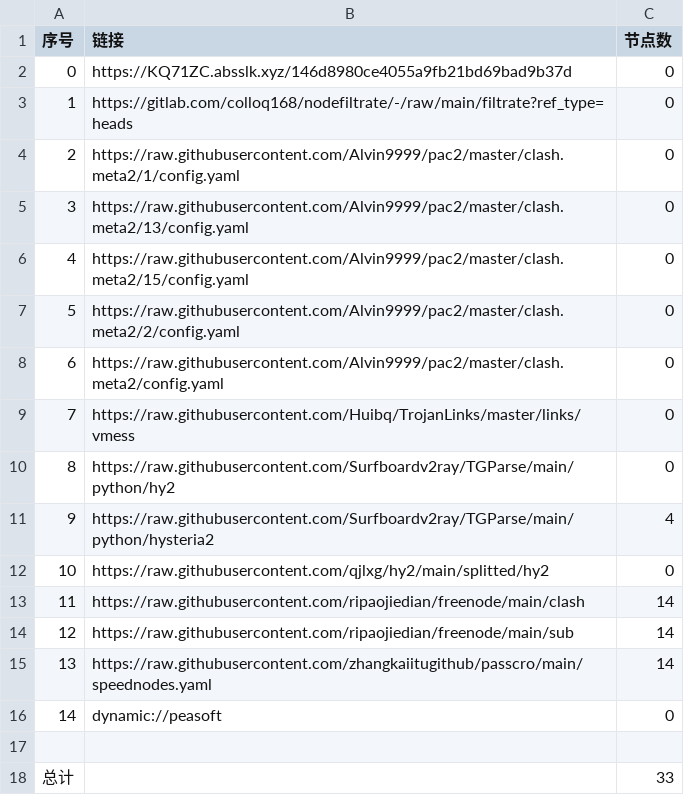
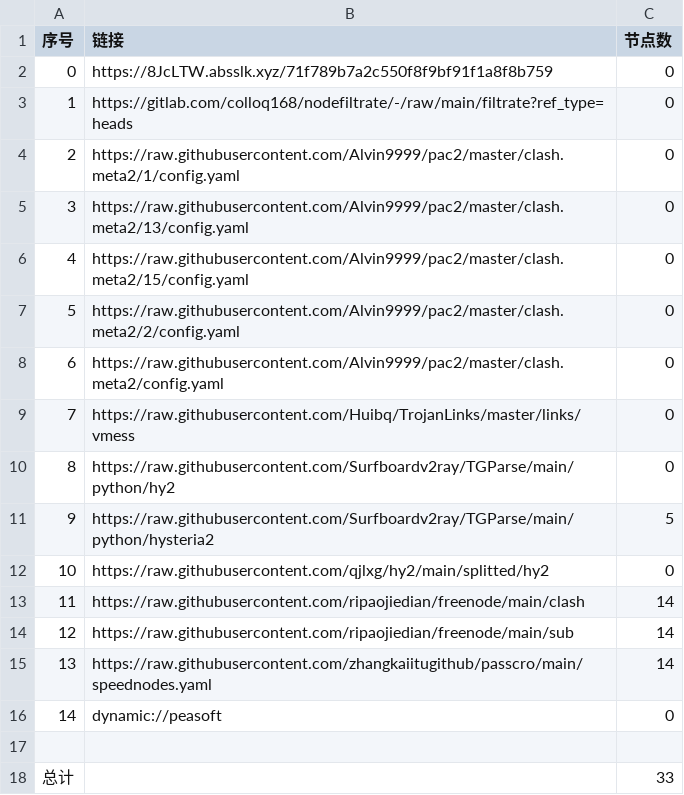
Before and after one commit to haygcao/NoMoreWalls, a CSV file: list_result.csv, drawn as a sheet.

```diff
--- a/list_result.csv
+++ b/list_result.csv
@@ -1,3 +1,3 @@
 序号,链接,节点数
-0,https://KQ71ZC.absslk.xyz/146d8980ce4055a9fb21bd69bad9b37d,0
+0,https://8JcLTW.absslk.xyz/71f789b7a2c550f8f9bf91f1a8f8b759,0
 1,https://gitlab.com/colloq168/nodefiltrate/-/raw/main/filtrate?ref_type=heads,0
@@ -10,3 +10,3 @@
 8,https://raw.githubusercontent.com/Surfboardv2ray/TGParse/main/python/hy2,0
-9,https://raw.githubusercontent.com/Surfboardv2ray/TGParse/main/python/hysteria2,4
+9,https://raw.githubusercontent.com/Surfboardv2ray/TGParse/main/python/hysteria2,5
 10,https://raw.githubusercontent.com/qjlxg/hy2/main/splitted/hy2,0
```
Also changed, not shown: 5 other files.
